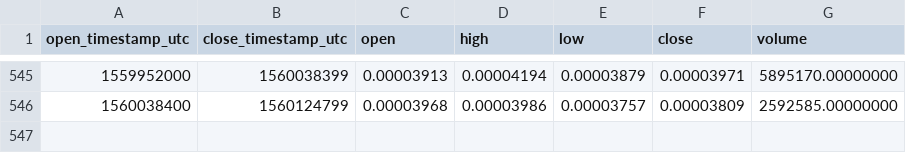
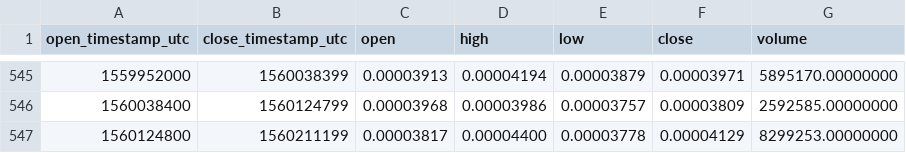
Before and after one commit to cryptobigbro/binance-WABIBTC, a CSV file: binance-WABIBTC-1d.csv, drawn as a sheet; only a part is shown, gaps mark what is left out; the diff names each change by its address in the sheet, - before the commit and + after, or states it on an @@ line.

Commit message:
Update OHLCV data.

```diff
--- a/binance-WABIBTC-1d.csv
+++ b/binance-WABIBTC-1d.csv
+row 547: 1560124800 | 1560211199 | 0.00003817 | 0.00004400 | 0.00003778 | 0.00004129 | 8299253.00000000
```
Also changed, not shown: 1 other file.
